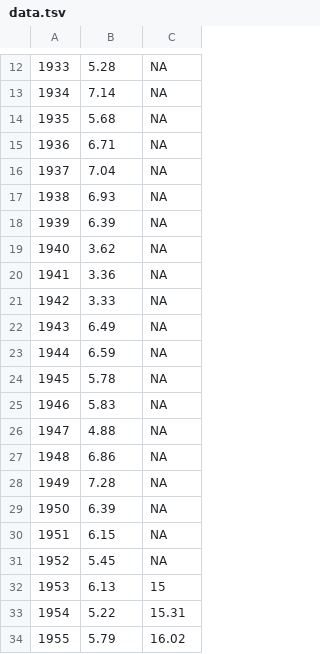
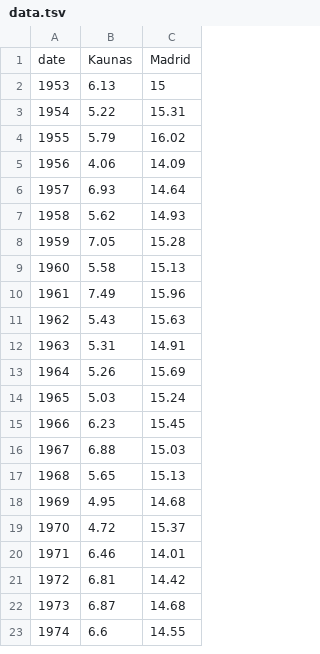
Before and after one commit to MigleSur/miglesur.github.io, a TSV file: data.tsv, drawn as a sheet; only a part is shown, gaps mark what is left out; the shorter side is filled out with more unchanged rows; the diff covers the shown part only.

Commit message:
Generate multiline plot showing data for Kaunas and Madrid. Based on https://bl.ocks.org/mbostock/3884955.

```diff
--- a/data.tsv
+++ b/data.tsv
@@ -12,21 +1,2 @@
-1933	5.28	NA
-1934	7.14	NA
-1935	5.68	NA
-1936	6.71	NA
-1937	7.04	NA
-1938	6.93	NA
-1939	6.39	NA
-1940	3.62	NA
-1941	3.36	NA
-1942	3.33	NA
-1943	6.49	NA
-1944	6.59	NA
-1945	5.78	NA
-1946	5.83	NA
-1947	4.88	NA
-1948	6.86	NA
-1949	7.28	NA
-1950	6.39	NA
-1951	6.15	NA
-1952	5.45	NA
+date	Kaunas	Madrid
 1953	6.13	15
```
Also changed, not shown: 12 removed rows elsewhere in this file, 4 other files.
